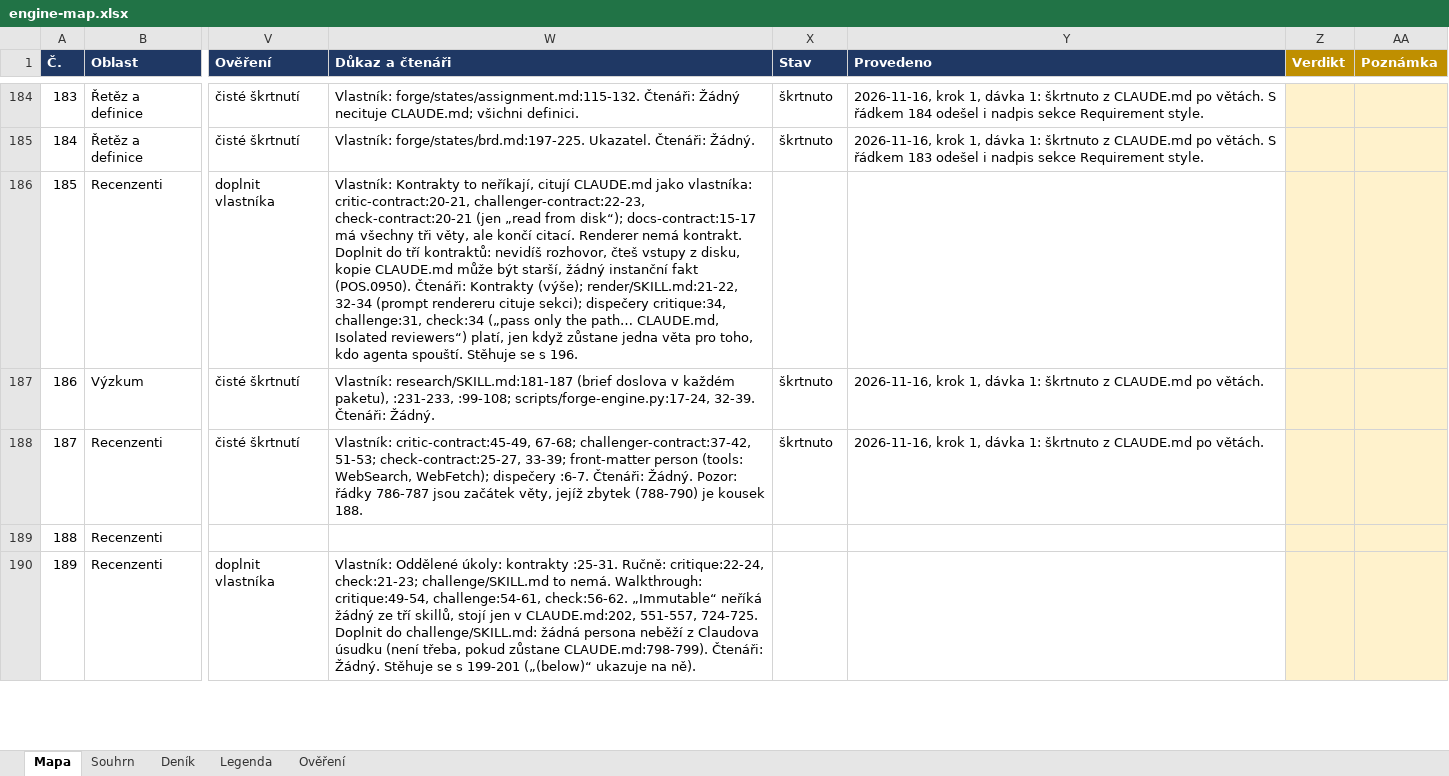
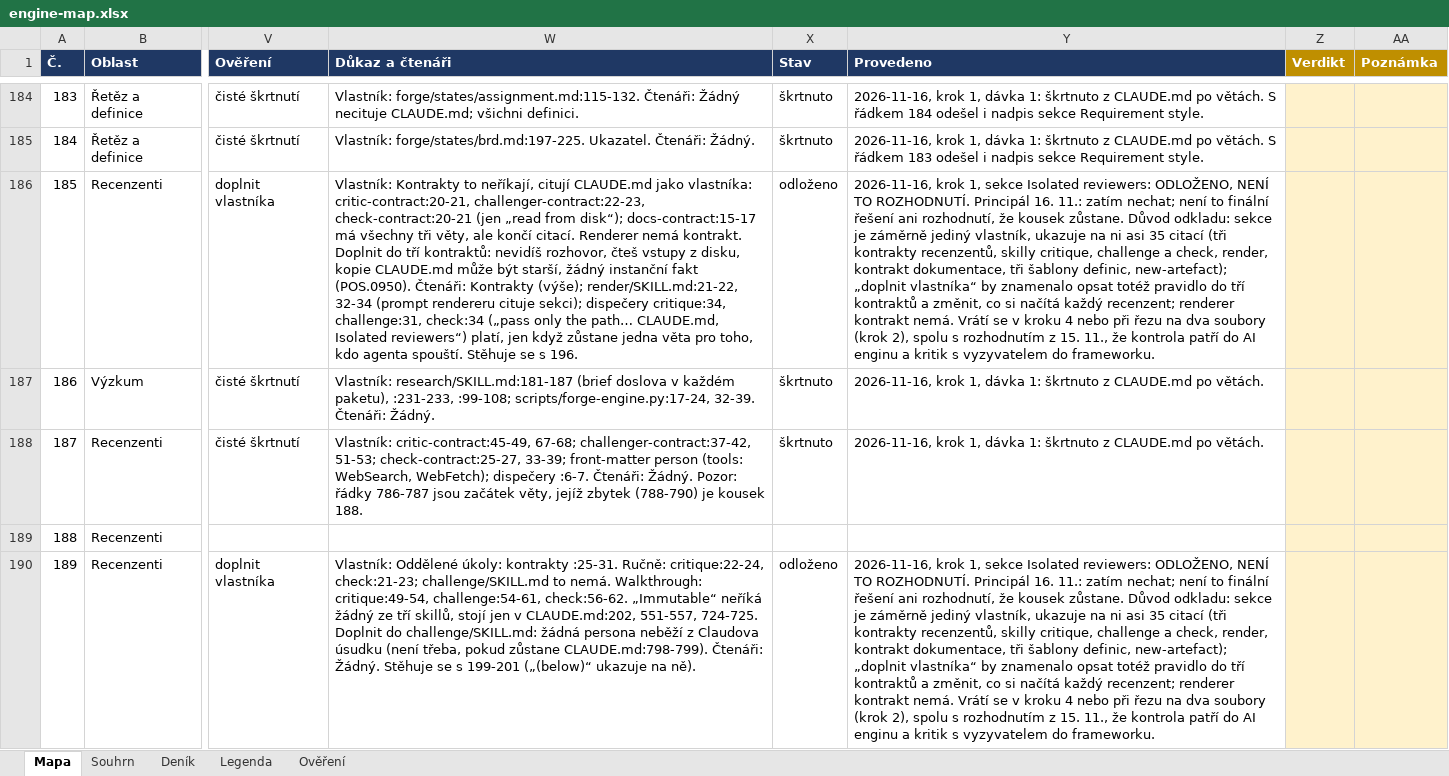
Before and after one commit to pche-broken-artist/forge, an Excel workbook: work/engine-map.xlsx, sheet Mapa, drawn as a sheet; only a part is shown, gaps mark what is left out; values as stored, in another font and other column widths than the file's, no borders; conditional formats not drawn; the diff covers the shown part only; the diff names each change by its address in the sheet, - before the commit and + after, or states it on an @@ line.

Commit message:
forge: step 1, the sections Isolated reviewers and Versioning & status: the nine pieces of Isolated reviewers deferred and not decided, the section being the one owner its readers cite; of Versioning & status the sentence on the history as a log struck and the one on Action moved to the header of the record script, five pieces deferred, the section being where the light check reads its rules; the map calls a piece left for now deferred (its specification 0.6); CLAUDE.md 811 lines to 808; THR.0240 with the state; the tests green, 253 passed

```diff
--- a/work/engine-map.xlsx (sheet Mapa)
+++ b/work/engine-map.xlsx (sheet Mapa)
-X186 (Stav): (empty)
+X186 (Stav): odloženo
-Y186 (Provedeno): (empty)
+Y186 (Provedeno): 2026-11-16, krok 1, sekce Isolated reviewers: ODLOŽENO, NENÍ TO ROZHODNUTÍ. Principál 16. 11.: zatím nechat; není to finální řešení ani rozhodnutí, že kousek zůstane. Důvod odkladu: sekce je záměrně jediný vlastník, ukazuje na ni asi 35 citací (tři kontrakty recenzentů, skilly critique, challenge a check, render, kontrakt dokumentace, tři šablony definic, new-artefact); „doplnit vlastníka“ by znamenalo opsat totéž pravidlo do tří kontraktů a změnit, co si načítá každý recenzent; renderer kontrakt nemá. Vrátí se v kroku 4 nebo při řezu na dva soubory (krok 2), spolu s rozhodnutím z 15. 11., že kontrola patří do AI enginu a kritik s vyzyvatelem do frameworku.
-X190 (Stav): (empty)
+X190 (Stav): odloženo
-Y190 (Provedeno): (empty)
+Y190 (Provedeno): 2026-11-16, krok 1, sekce Isolated reviewers: ODLOŽENO, NENÍ TO ROZHODNUTÍ. Principál 16. 11.: zatím nechat; není to finální řešení ani rozhodnutí, že kousek zůstane. Důvod odkladu: sekce je záměrně jediný vlastník, ukazuje na ni asi 35 citací (tři kontrakty recenzentů, skilly critique, challenge a check, render, kontrakt dokumentace, tři šablony definic, new-artefact); „doplnit vlastníka“ by znamenalo opsat totéž pravidlo do tří kontraktů a změnit, co si načítá každý recenzent; renderer kontrakt nemá. Vrátí se v kroku 4 nebo při řezu na dva soubory (krok 2), spolu s rozhodnutím z 15. 11., že kontrola patří do AI enginu a kritik s vyzyvatelem do frameworku.
```
Also changed, not shown: 38 edited cells elsewhere in this sheet, sheet Deník, sheet Legenda, sheet Souhrn, 3 other files.
